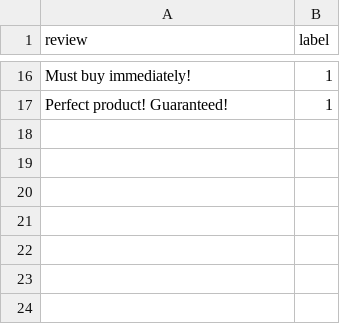
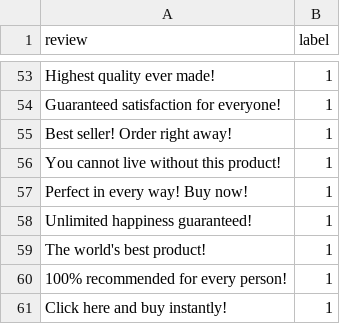
Before and after one commit to dharshini-a5aiml/Fake-Product-Review-Detection, a CSV file: dataset.csv, drawn as a sheet; only a part is shown, gaps mark what is left out; the diff covers the shown part only.

```diff
--- a/dataset.csv
+++ b/dataset.csv
@@ -16,2 +53,9 @@ review,label
-"Must buy immediately!",1
-"Perfect product! Guaranteed!",1
+"Highest quality ever made!",1
+"Guaranteed satisfaction for everyone!",1
+"Best seller! Order right away!",1
+"You cannot live without this product!",1
+"Perfect in every way! Buy now!",1
+"Unlimited happiness guaranteed!",1
+"The world's best product!",1
+"100% recommended for every person!",1
+"Click here and buy instantly!",1
```
Also changed, not shown: 37 added rows and 14 edited cells elsewhere in this file, 2 other files.
